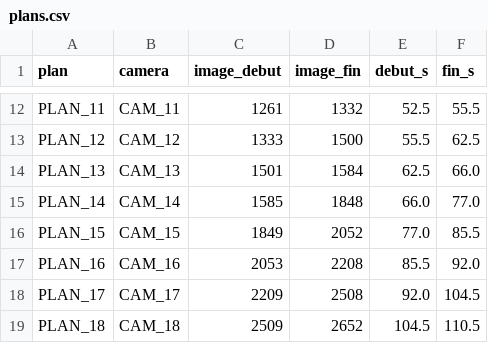
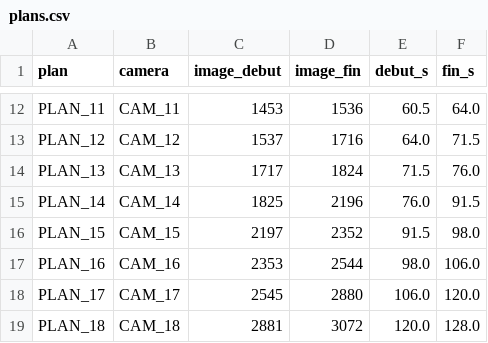
Before and after one commit to Ricky-Mota/web-movie, a CSV file: pilote-zando/unreal/export/plans.csv, drawn as a sheet; only a part is shown, gaps mark what is left out; the diff covers the shown part only; the diff names each change by its address in the sheet, - before the commit and + after, or states it on an @@ line.

```diff
--- a/pilote-zando/unreal/export/plans.csv
+++ b/pilote-zando/unreal/export/plans.csv
-C12 (image_debut): 1261
+C12 (image_debut): 1453
-D12 (image_fin): 1332
+D12 (image_fin): 1536
-E12 (debut_s): 52.5
+E12 (debut_s): 60.5
-F12 (fin_s): 55.5
+F12 (fin_s): 64.0
-C13 (image_debut): 1333
+C13 (image_debut): 1537
-D13 (image_fin): 1500
+D13 (image_fin): 1716
-E13 (debut_s): 55.5
+E13 (debut_s): 64.0
-F13 (fin_s): 62.5
+F13 (fin_s): 71.5
-C14 (image_debut): 1501
+C14 (image_debut): 1717
-D14 (image_fin): 1584
+D14 (image_fin): 1824
-E14 (debut_s): 62.5
+E14 (debut_s): 71.5
-F14 (fin_s): 66.0
+F14 (fin_s): 76.0
-C15 (image_debut): 1585
+C15 (image_debut): 1825
-D15 (image_fin): 1848
+D15 (image_fin): 2196
-E15 (debut_s): 66.0
+E15 (debut_s): 76.0
-F15 (fin_s): 77.0
+F15 (fin_s): 91.5
-C16 (image_debut): 1849
+C16 (image_debut): 2197
-D16 (image_fin): 2052
+D16 (image_fin): 2352
-E16 (debut_s): 77.0
+E16 (debut_s): 91.5
-F16 (fin_s): 85.5
+F16 (fin_s): 98.0
-C17 (image_debut): 2053
+C17 (image_debut): 2353
-D17 (image_fin): 2208
+D17 (image_fin): 2544
-E17 (debut_s): 85.5
+E17 (debut_s): 98.0
-F17 (fin_s): 92.0
+F17 (fin_s): 106.0
-C18 (image_debut): 2209
+C18 (image_debut): 2545
-D18 (image_fin): 2508
+D18 (image_fin): 2880
-E18 (debut_s): 92.0
+E18 (debut_s): 106.0
-F18 (fin_s): 104.5
+F18 (fin_s): 120.0
-C19 (image_debut): 2509
+C19 (image_debut): 2881
-D19 (image_fin): 2652
+D19 (image_fin): 3072
-E19 (debut_s): 104.5
+E19 (debut_s): 120.0
-F19 (fin_s): 110.5
+F19 (fin_s): 128.0
```
Also changed, not shown: 34 edited cells elsewhere in this file, 30 other files.
